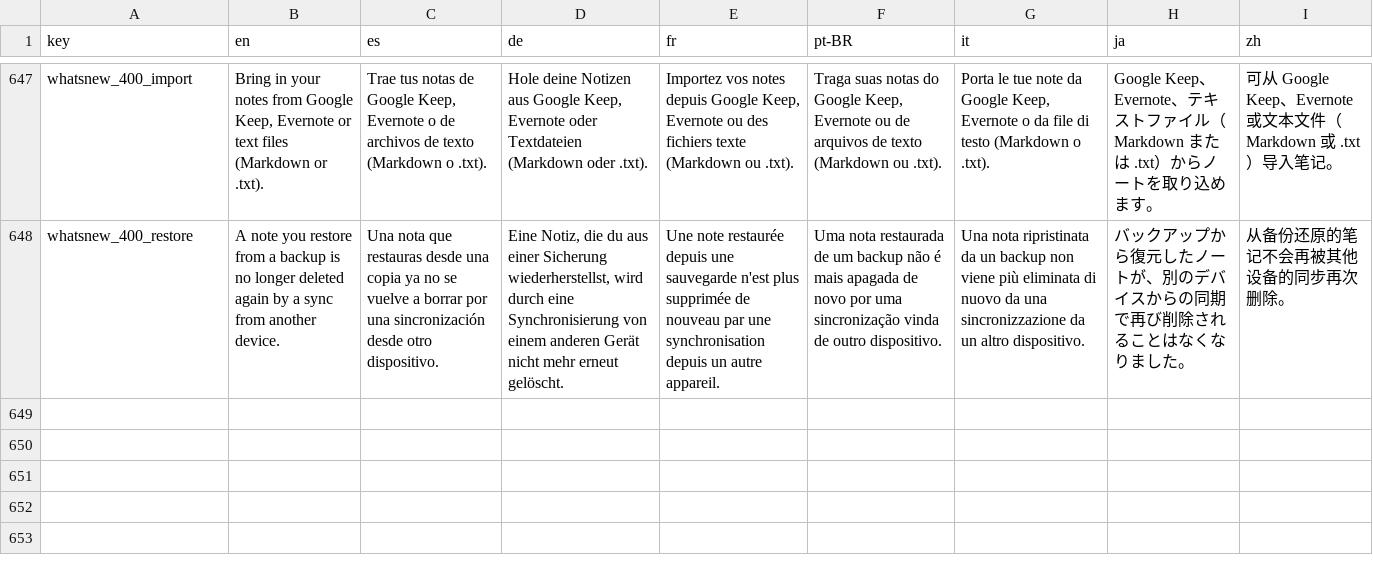
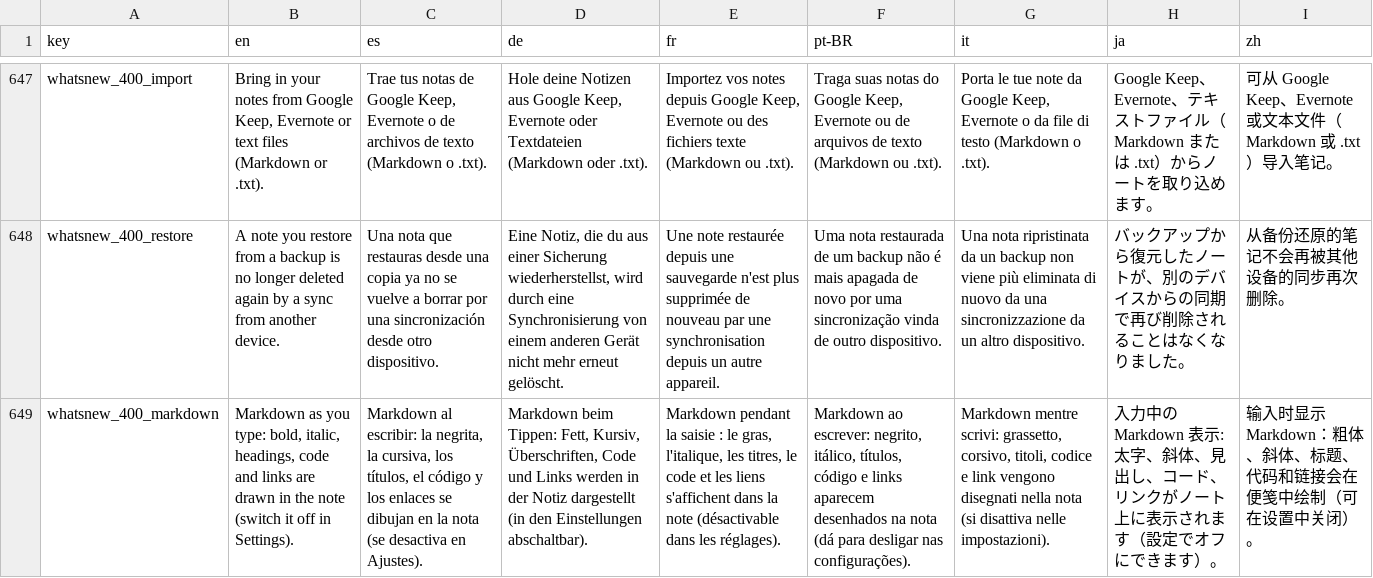
Before and after one commit to NachoPola16/aldune, a TSV file: android/strings.tsv, drawn as a sheet; only a part is shown, gaps mark what is left out; the diff names each change by its address in the sheet, - before the commit and + after, or states it on an @@ line.

Commit message:
Pre-release fixes from the security and regression reviews: Evernote DOCTYPE check walks the whole prolog (padding no longer hides an entity declaration, UTF-16 without BOM refused), backup restore and Sticky Notes copy count the bytes they write (BoundedCopy), a backup whose database key belongs to another Windows user is refused before anything is moved, zip entry cap on Android, Open link uses the normalised address, What's new and changelogs now cover quick find and live Markdown in 8 languages, notes manager keeps keyboard focus after P and counts only visible selected rows, backup documented

```diff
--- a/android/strings.tsv
+++ b/android/strings.tsv
+row 649: whatsnew_400_markdown | Markdown as you type: bold, italic, headings, code and links are drawn in the note (switch it off in Settings). | Markdown al escribir: la negrita, la cursiva, los títulos, el código y los enlaces se dibujan en la nota (se desactiva en Ajustes). | Markdown beim Tippen: Fett, Kursiv, Überschriften, Code und Links werden in der Notiz dargestellt (in den Einstellungen abschaltbar). | Markdown pendant la saisie : le gras, l'italique, les titres, le code et les liens s'affichent dans la note (désactivable dans les réglages). | Markdown ao escrever: negrito, itálico, títulos, código e links aparecem desenhados na nota (dá para desligar nas configurações). | Markdown mentre scrivi: grassetto, corsivo, titoli, codice e link vengono disegnati nella nota (si disattiva nelle impostazioni). | 入力中の Markdown 表示: 太字、斜体、見出し、コード、リンクがノート上に表示されます（設定でオフにできます）。 | 输入时显示 Markdown：粗体、斜体、标题、代码和链接会在便笺中绘制（可在设置中关闭）。
```
Also changed, not shown: 32 other files.
